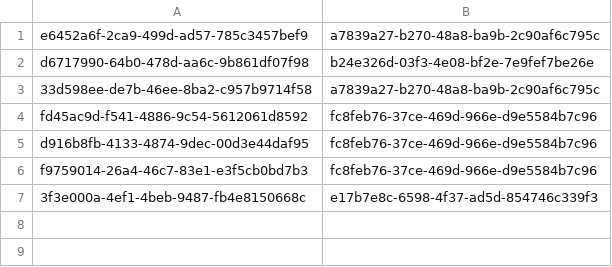
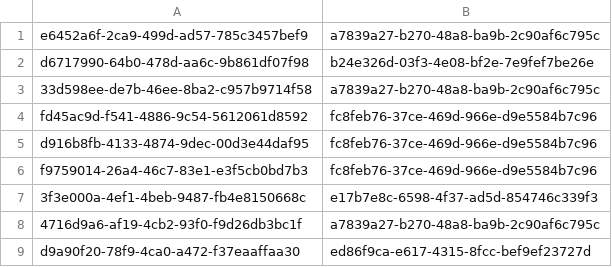
Before and after one commit to Byczax/JP_Lab04, a CSV file: connections.csv, drawn as a sheet.

```diff
--- a/connections.csv
+++ b/connections.csv
@@ -7 +7,3 @@ f9759014-26a4-46c7-83e1-e3f5cb0bd7b3;fc8feb76-37ce-469d-966e-d9e5584b7c96
 3f3e000a-4ef1-4beb-9487-fb4e8150668c;e17b7e8c-6598-4f37-ad5d-854746c339f3
+4716d9a6-af19-4cb2-93f0-f9d26db3bc1f;a7839a27-b270-48a8-ba9b-2c90af6c795c
+d9a90f20-78f9-4ca0-a472-f37eaaffaa30;ed86f9ca-e617-4315-8fcc-bef9ef23727d
```
Also changed, not shown: fields.csv, results.csv, 13 other files.
